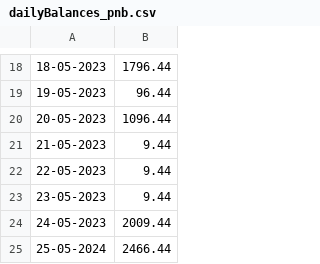
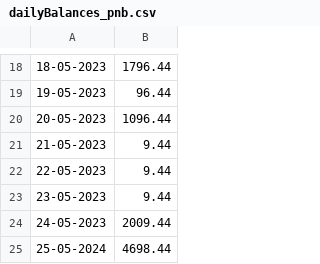
Before and after one commit to Baneeishaque/savings_bank_minimum_balance_analyzer_dart, a CSV file: dailyBalances_pnb.csv, drawn as a sheet; only a part is shown, gaps mark what is left out.

Commit message:
More Data
Signed-off-by: Banee Ishaque K <baneeishaque@gmail.com>

```diff
--- a/dailyBalances_pnb.csv
+++ b/dailyBalances_pnb.csv
@@ -24,2 +24,2 @@
 24-05-2023,2009.44
-25-05-2024,2466.44
+25-05-2024,4698.44
```
